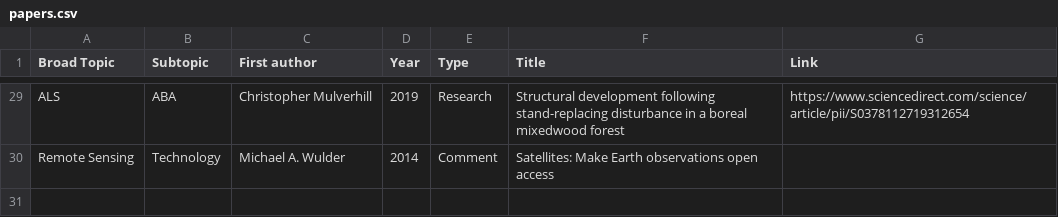
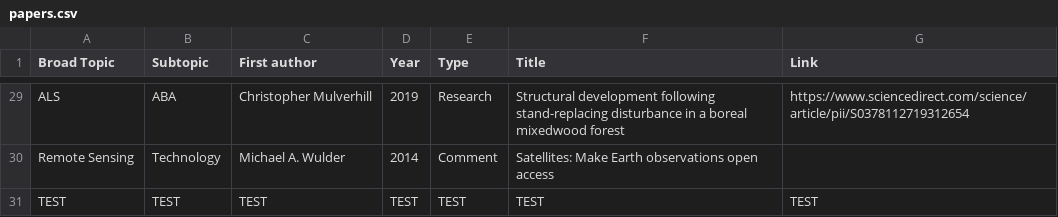
Before and after one commit to IRSS-UBC/irss_papers, a CSV file: papers.csv, drawn as a sheet; only a part is shown, gaps mark what is left out; the diff names each change by its address in the sheet, - before the commit and + after, or states it on an @@ line.

Commit message:
Update papers.csv

```diff
--- a/papers.csv
+++ b/papers.csv
+row 31: TEST | TEST | TEST | TEST | TEST | TEST | TEST
```
